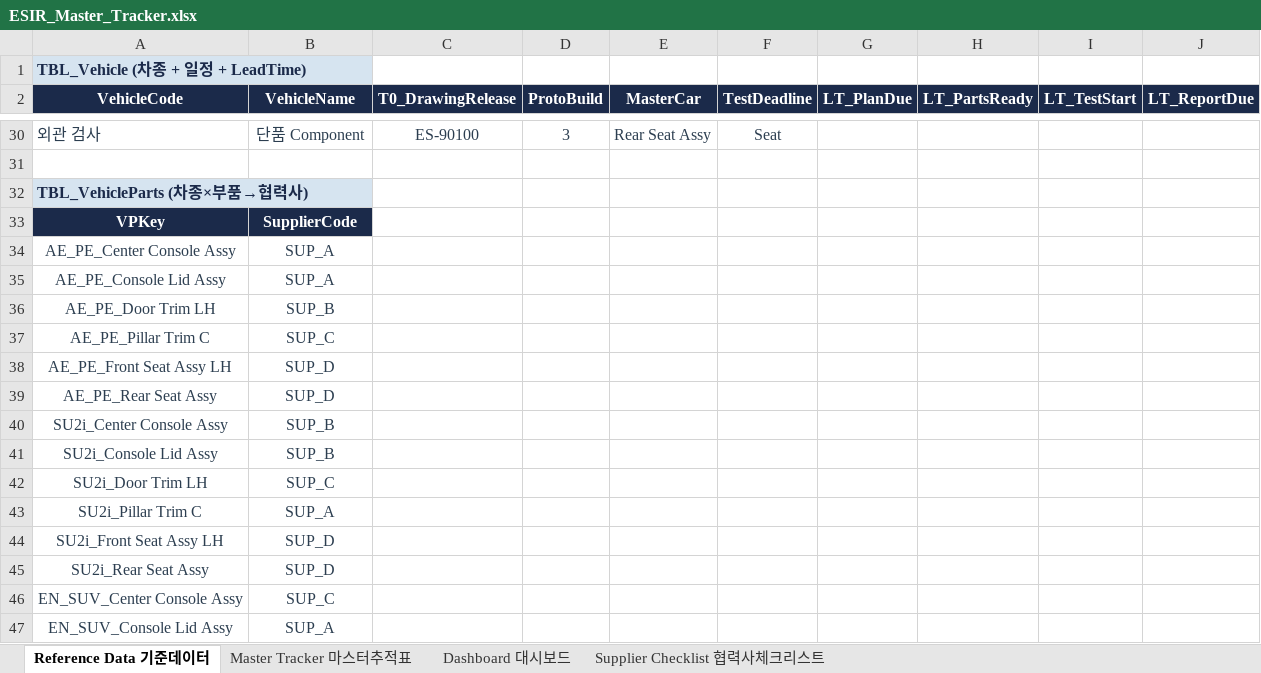
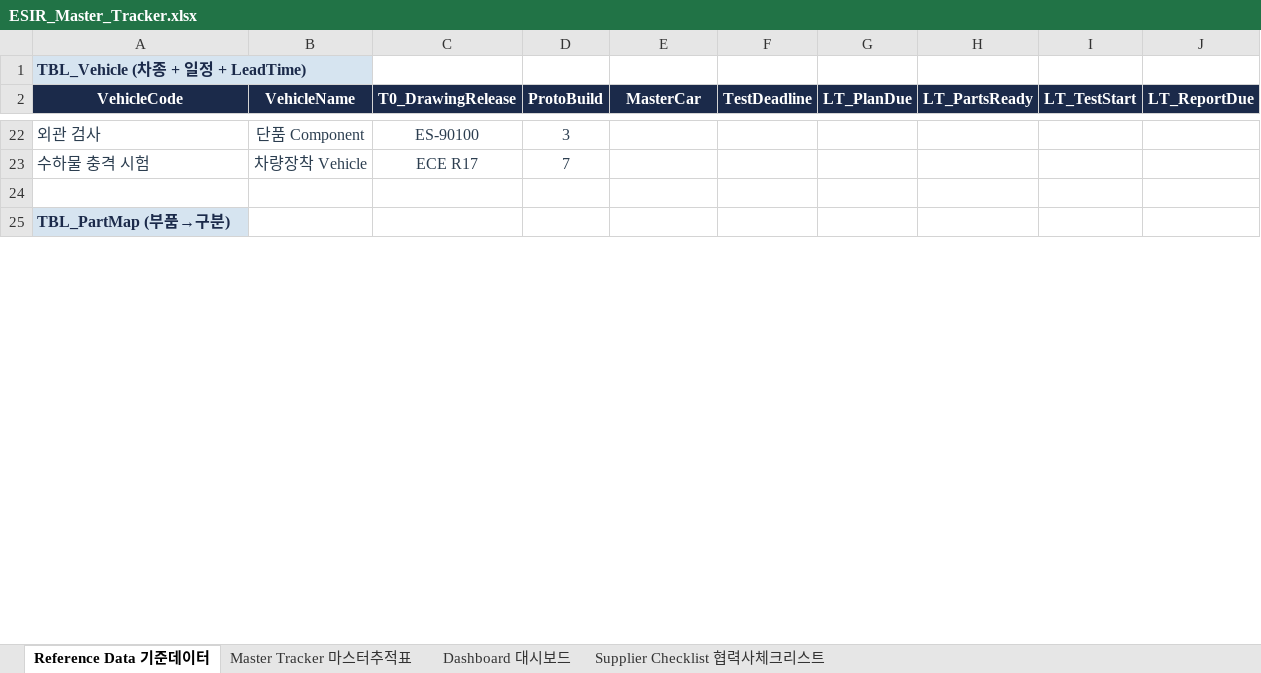
Before and after one commit to Jason198341/kpi-cascade, an Excel workbook: ESIR_Master_Tracker.xlsx, sheet Reference Data 기준데이터, drawn as a sheet; only a part is shown, gaps mark what is left out; values as stored, in another font and other column widths than the file's, no borders; table styles not drawn; removed rows and columns are numbered as before the commit, all else as after; the diff covers the shown part only; the diff names each change by its address in the sheet, - before the commit and + after, or states it on an @@ line.

```diff
--- a/ESIR_Master_Tracker.xlsx (sheet Reference Data 기준데이터)
+++ b/ESIR_Master_Tracker.xlsx (sheet Reference Data 기준데이터)
-E22 (MasterCar): Rear Seat Assy
+E22 (MasterCar): (empty)
-F22 (TestDeadline): Seat
+F22 (TestDeadline): (empty)
+row 23: 수하물 충격 시험 | 차량장착 Vehicle | ECE R17 | 7
-A25 (VehicleCode): TBL_VehicleParts (차종×부품→협력사)
+A25 (VehicleCode): TBL_PartMap (부품→구분)
-row 33: VPKey | SupplierCode
-row 34: AE_PE_Center Console Assy | SUP_A
-row 35: AE_PE_Console Lid Assy | SUP_A
-row 36: AE_PE_Door Trim LH | SUP_B
-row 37: AE_PE_Pillar Trim C | SUP_C
-row 38: AE_PE_Front Seat Assy LH | SUP_D
-row 39: AE_PE_Rear Seat Assy | SUP_D
-row 40: SU2i_Center Console Assy | SUP_B
-row 41: SU2i_Console Lid Assy | SUP_B
-row 42: SU2i_Door Trim LH | SUP_C
-row 43: SU2i_Pillar Trim C | SUP_A
-row 44: SU2i_Front Seat Assy LH | SUP_D
-row 45: SU2i_Rear Seat Assy | SUP_D
-row 46: EN_SUV_Center Console Assy | SUP_C
-row 47: EN_SUV_Console Lid Assy | SUP_A
```
Also changed, not shown: 5 added rows, 34 removed rows, 27 edited cells and cell formats elsewhere in this sheet, sheet Master Tracker 마스터추적표, 2 other files.
